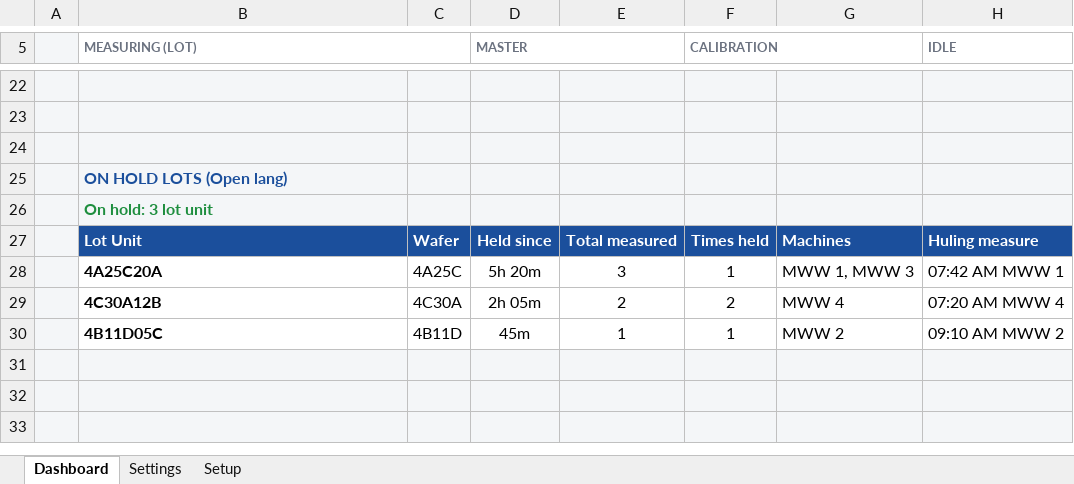
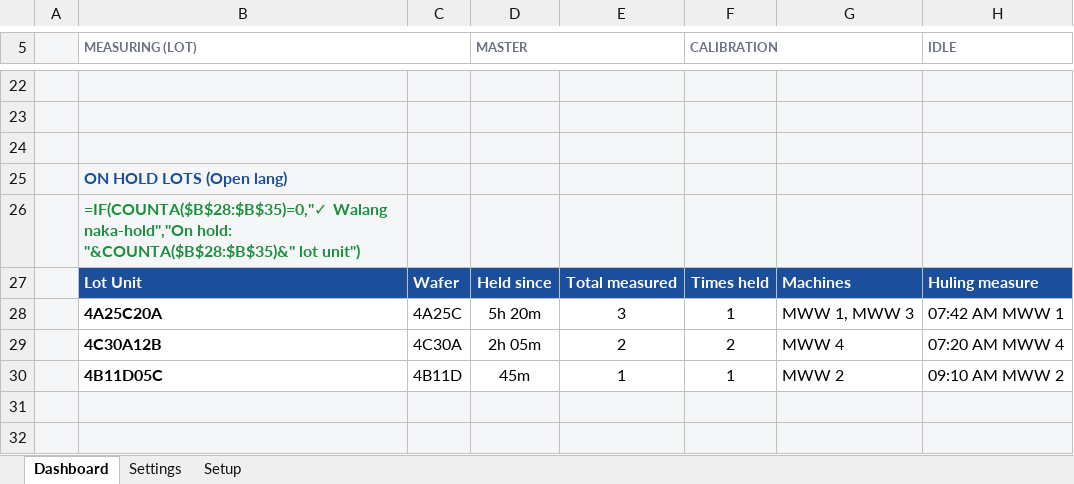
Before and after one commit to ceronGithub/BMWW_website, an Excel workbook: MONITOR_MACRO.xlsm, sheet Dashboard, drawn as a sheet; only a part is shown, gaps mark what is left out; the shorter side is filled out with more unchanged rows; values as stored, in another font and other column widths than the file's, no borders; formulas without a stored value are shown as written; conditional formats and table styles not drawn; the diff covers the shown part only; the diff names each change by its address in the sheet, - before the commit and + after, or states it on an @@ line.

```diff
--- a/MONITOR_MACRO.xlsm (sheet Dashboard)
+++ b/MONITOR_MACRO.xlsm (sheet Dashboard)
-B26 (MEASURING (LOT)): On hold: 3 lot unit
+B26 (MEASURING (LOT)): =IF(COUNTA($B$28:$B$35)=0,"✓ Walang naka-hold","On hold: "&COUNTA($B$28:$B$35)&" lot unit")
```
Also changed, not shown: 15 added rows, 1 removed row and 7 edited cells elsewhere in this sheet, sheet Settings, sheet Setup.
